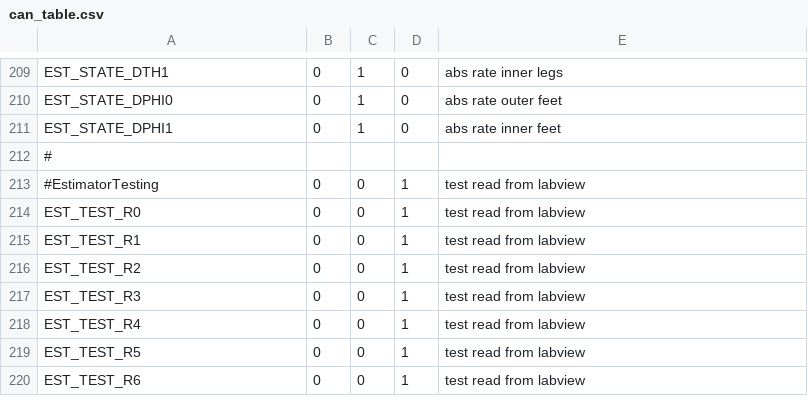
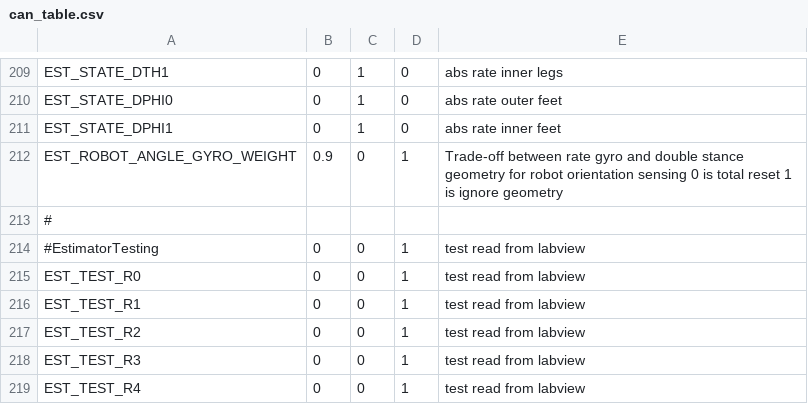
Before and after one commit to RuinaLab/Ranger, a CSV file: Ranger/Control/Ranger_Configuration/can_table.csv, drawn as a sheet; only a part is shown, gaps mark what is left out; the shorter side is filled out with more unchanged rows.

Commit message:
Robot orientation geometry reset is now working!

```diff
--- a/Ranger/Control/Ranger_Configuration/can_table.csv
+++ b/Ranger/Control/Ranger_Configuration/can_table.csv
@@ -211,2 +211,3 @@ EST_STATE_DPHI0,0,1,0,abs rate outer feet
 EST_STATE_DPHI1,0,1,0,abs rate inner feet
+EST_ROBOT_ANGLE_GYRO_WEIGHT,0.9,0,1,Trade-off between rate gyro and double stance geometry for robot orientation sensing 0 is total reset 1 is ignore geometry
 #,,,,
```
Also changed, not shown: 5 other files.
